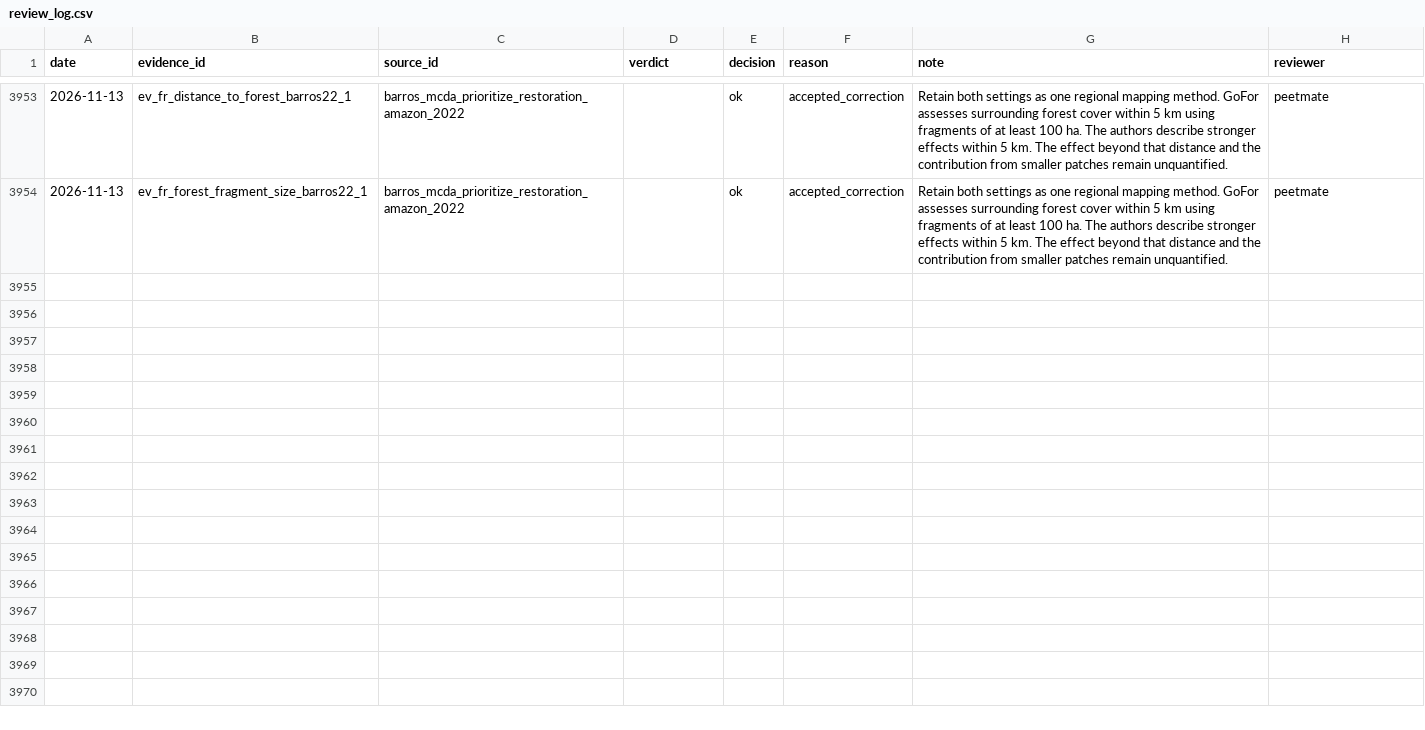
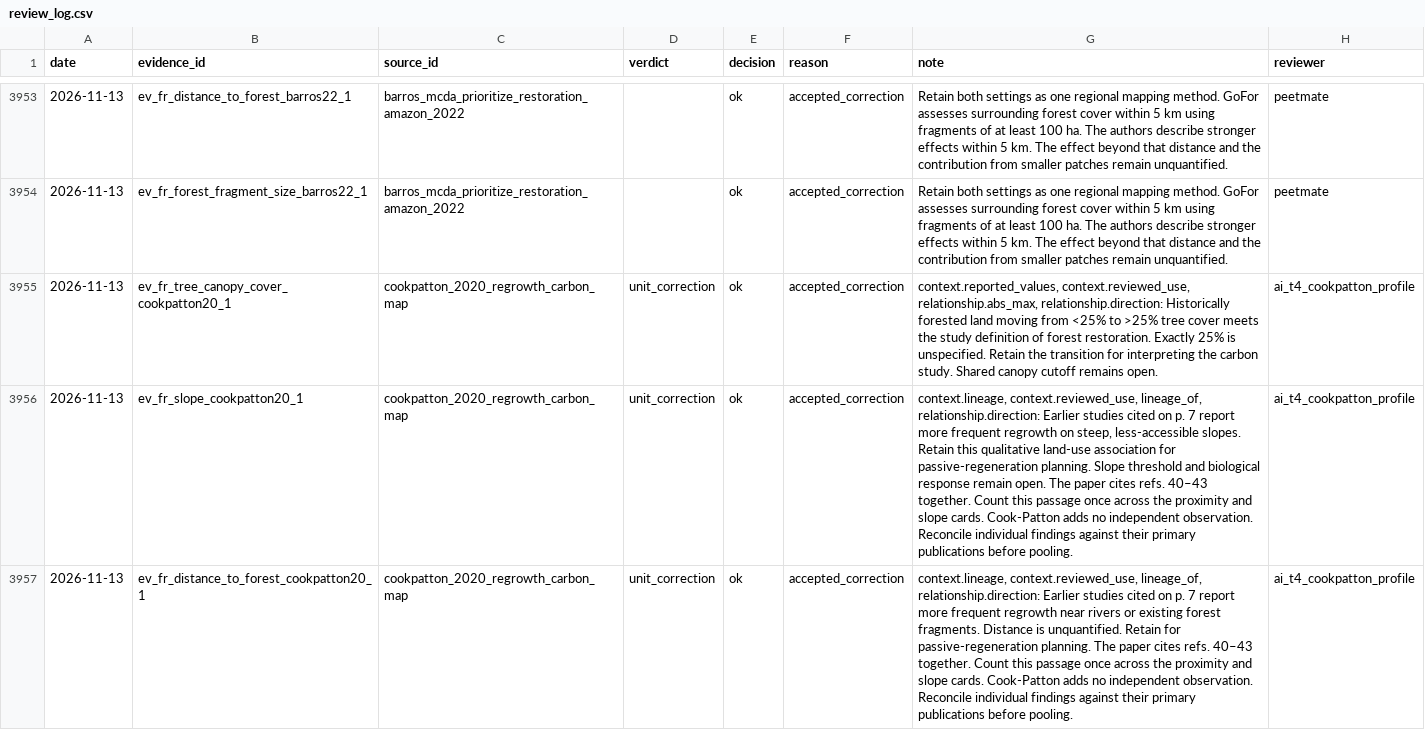
Before and after one commit to CIAT/nbs_ruralscan, a CSV file: pipeline/metrics/review_log.csv, drawn as a sheet; only a part is shown, gaps mark what is left out; the diff covers the shown part only; the diff names each change by its address in the sheet, - before the commit and + after, or states it on an @@ line.

Commit message:
Record Cook-Patton forest transition and cited regrowth evidence

```diff
--- a/pipeline/metrics/review_log.csv
+++ b/pipeline/metrics/review_log.csv
+row 3955: 2026-11-13 | ev_fr_tree_canopy_cover_cookpatton20_1 | cookpatton_2020_regrowth_carbon_map | unit_correction | ok | accepted_correction | context.reported_values, context.reviewed_use, relationship.abs_max, relationship.direction: Historically forested land moving from <25% to >25% tree cover meets the study definition of forest restoration. Exactly 25% is unspecified. Retain the transition for interpreting the carbon study. Shared canopy cutoff remains open. | ai_t4_cookpatton_profile
+row 3956: 2026-11-13 | ev_fr_slope_cookpatton20_1 | cookpatton_2020_regrowth_carbon_map | unit_correction | ok | accepted_correction | context.lineage, context.reviewed_use, lineage_of, relationship.direction: Earlier studies cited on p. 7 report more frequent regrowth on steep, less-accessible slopes. Retain this qualitative land-use association for passive-regeneration planning. Slope threshold and biological response remain open. The paper cites refs. 40–43 together. Count this passage once across the proximity and slope cards. Cook-Patton adds no independent observation. Reconcile individual findings against their primary publications before pooling. | ai_t4_cookpatton_profile
+row 3957: 2026-11-13 | ev_fr_distance_to_forest_cookpatton20_1 | cookpatton_2020_regrowth_carbon_map | unit_correction | ok | accepted_correction | context.lineage, context.reviewed_use, lineage_of, relationship.direction: Earlier studies cited on p. 7 report more frequent regrowth near rivers or existing forest fragments. Distance is unquantified. Retain for passive-regeneration planning. The paper cites refs. 40–43 together. Count this passage once across the proximity and slope cards. Cook-Patton adds no independent observation. Reconcile individual findings against their primary publications before pooling. | ai_t4_cookpatton_profile
```
Also changed, not shown: 3 added rows elsewhere in this file, pipeline/review_priorities.csv, schema/lookups/t4_numeric_compilation_policy.csv, 6 other files.
